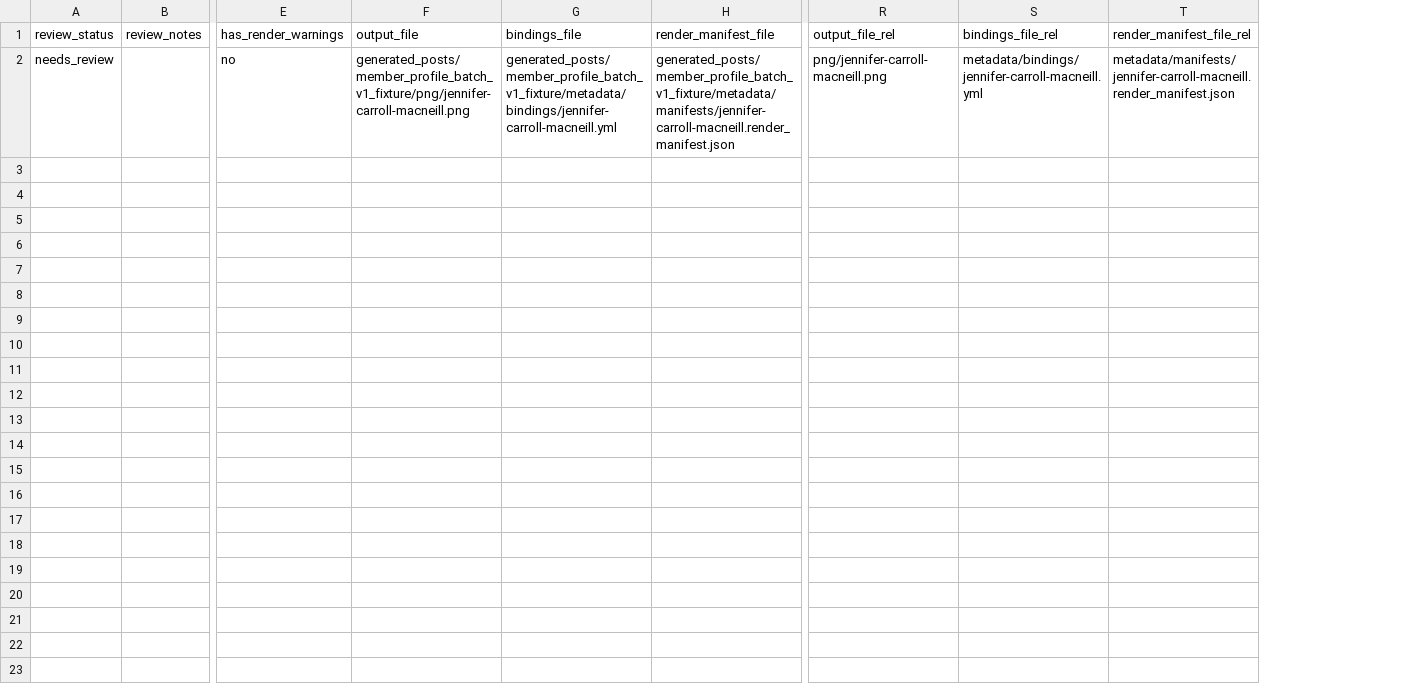
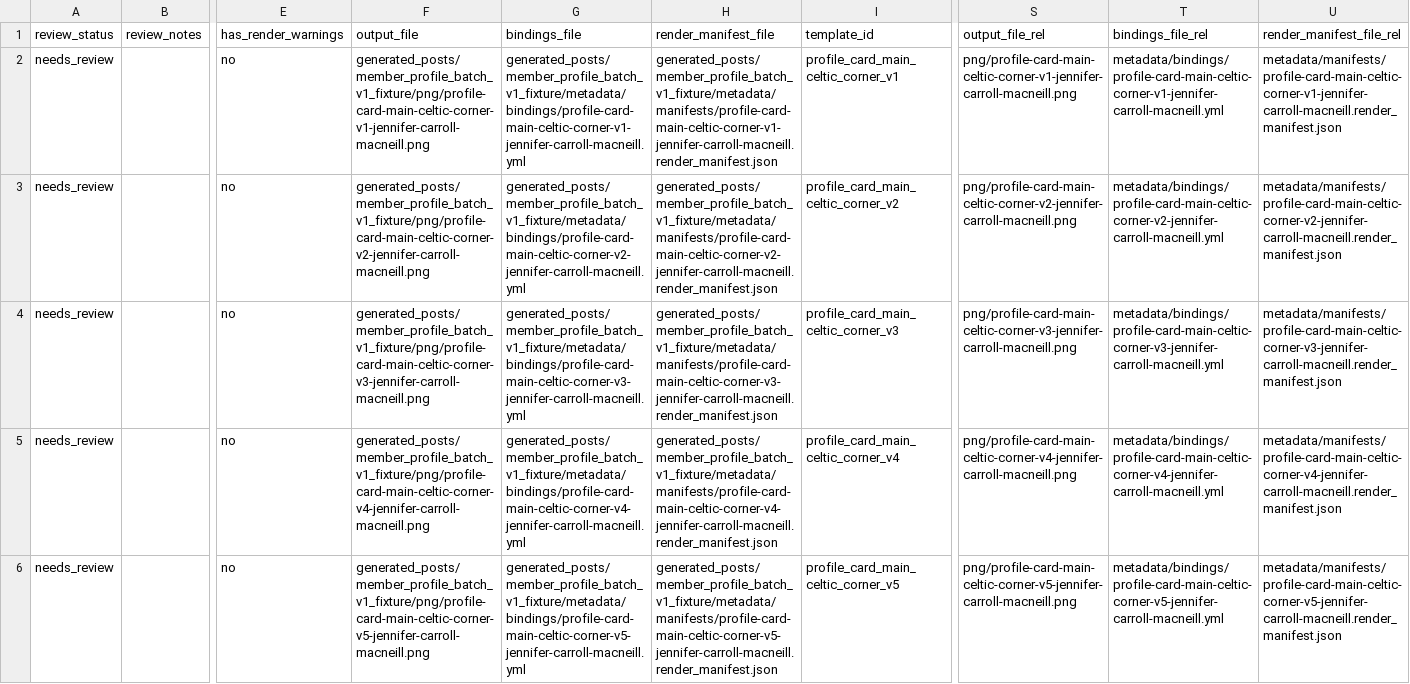
Before and after one commit to eirepolitic/eirepolitic-data-pipeline, a CSV file: preview/review/review_table.csv, drawn as a sheet; only a part is shown, gaps mark what is left out; addresses are those after the commit; rows hold the shown columns only; the diff names each change by its address in the sheet, - before the commit and + after, or states it on an @@ line.

```diff
--- a/preview/review/review_table.csv
+++ b/preview/review/review_table.csv
+column I (template_id), row 2: profile_card_main_celtic_corner_v1
-F2 (output_file): generated_posts/member_profile_batch_v1_fixture/png/jennifer-carroll-macneill.png
+F2 (output_file): generated_posts/member_profile_batch_v1_fixture/png/profile-card-main-celtic-corner-v1-jennifer-carroll-macneill.png
-G2 (bindings_file): generated_posts/member_profile_batch_v1_fixture/metadata/bindings/jennifer-carroll-macneill.yml
+G2 (bindings_file): generated_posts/member_profile_batch_v1_fixture/metadata/bindings/profile-card-main-celtic-corner-v1-jennifer-carroll-macneill.yml
-H2 (render_manifest_file): generated_posts/member_profile_batch_v1_fixture/metadata/manifests/jennifer-carroll-macneill.render_manifest.json
+H2 (render_manifest_file): generated_posts/member_profile_batch_v1_fixture/metadata/manifests/profile-card-main-celtic-corner-v1-jennifer-carroll-macneill.render_manifest.json
-S2 (output_file_rel): png/jennifer-carroll-macneill.png
+S2 (output_file_rel): png/profile-card-main-celtic-corner-v1-jennifer-carroll-macneill.png
-T2 (bindings_file_rel): metadata/bindings/jennifer-carroll-macneill.yml
+T2 (bindings_file_rel): metadata/bindings/profile-card-main-celtic-corner-v1-jennifer-carroll-macneill.yml
-U2 (render_manifest_file_rel): metadata/manifests/jennifer-carroll-macneill.render_manifest.json
+U2 (render_manifest_file_rel): metadata/manifests/profile-card-main-celtic-corner-v1-jennifer-carroll-macneill.render_manifest.json
+row 3: needs_review |  | no | generated_posts/member_profile_batch_v1_fixture/png/profile-card-main-celtic-corner-v2-jennifer-carroll-macneill.png | generated_posts/member_profile_batch_v1_fixture/metadata/bindings/profile-card-main-celtic-corner-v2-jennifer-carroll-macneill.yml | generated_posts/member_profile_batch_v1_fixture/metadata/manifests/profile-card-main-celtic-corner-v2-jennifer-carroll-macneill.render_manifest.json | profile_card_main_celtic_corner_v2 | png/profile-card-main-celtic-corner-v2-jennifer-carroll-macneill.png | metadata/bindings/profile-card-main-celtic-corner-v2-jennifer-carroll-macneill.yml | metadata/manifests/profile-card-main-celtic-corner-v2-jennifer-carroll-macneill.render_manifest.json
+row 4: needs_review |  | no | generated_posts/member_profile_batch_v1_fixture/png/profile-card-main-celtic-corner-v3-jennifer-carroll-macneill.png | generated_posts/member_profile_batch_v1_fixture/metadata/bindings/profile-card-main-celtic-corner-v3-jennifer-carroll-macneill.yml | generated_posts/member_profile_batch_v1_fixture/metadata/manifests/profile-card-main-celtic-corner-v3-jennifer-carroll-macneill.render_manifest.json | profile_card_main_celtic_corner_v3 | png/profile-card-main-celtic-corner-v3-jennifer-carroll-macneill.png | metadata/bindings/profile-card-main-celtic-corner-v3-jennifer-carroll-macneill.yml | metadata/manifests/profile-card-main-celtic-corner-v3-jennifer-carroll-macneill.render_manifest.json
+row 5: needs_review |  | no | generated_posts/member_profile_batch_v1_fixture/png/profile-card-main-celtic-corner-v4-jennifer-carroll-macneill.png | generated_posts/member_profile_batch_v1_fixture/metadata/bindings/profile-card-main-celtic-corner-v4-jennifer-carroll-macneill.yml | generated_posts/member_profile_batch_v1_fixture/metadata/manifests/profile-card-main-celtic-corner-v4-jennifer-carroll-macneill.render_manifest.json | profile_card_main_celtic_corner_v4 | png/profile-card-main-celtic-corner-v4-jennifer-carroll-macneill.png | metadata/bindings/profile-card-main-celtic-corner-v4-jennifer-carroll-macneill.yml | metadata/manifests/profile-card-main-celtic-corner-v4-jennifer-carroll-macneill.render_manifest.json
+row 6: needs_review |  | no | generated_posts/member_profile_batch_v1_fixture/png/profile-card-main-celtic-corner-v5-jennifer-carroll-macneill.png | generated_posts/member_profile_batch_v1_fixture/metadata/bindings/profile-card-main-celtic-corner-v5-jennifer-carroll-macneill.yml | generated_posts/member_profile_batch_v1_fixture/metadata/manifests/profile-card-main-celtic-corner-v5-jennifer-carroll-macneill.render_manifest.json | profile_card_main_celtic_corner_v5 | png/profile-card-main-celtic-corner-v5-jennifer-carroll-macneill.png | metadata/bindings/profile-card-main-celtic-corner-v5-jennifer-carroll-macneill.yml | metadata/manifests/profile-card-main-celtic-corner-v5-jennifer-carroll-macneill.render_manifest.json
```
Also changed, not shown: preview/copy/captions.csv, preview/queue/blocked_items.csv, 29 other files.
